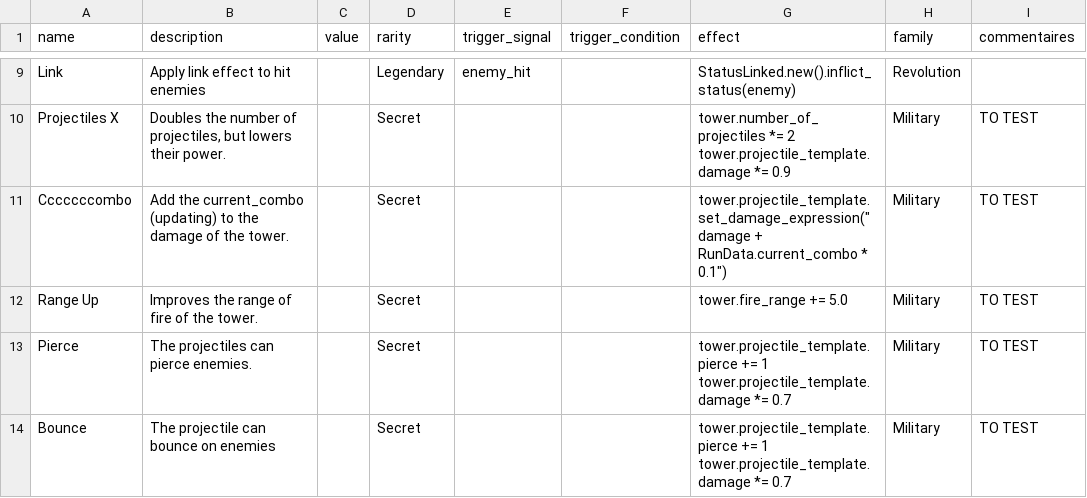
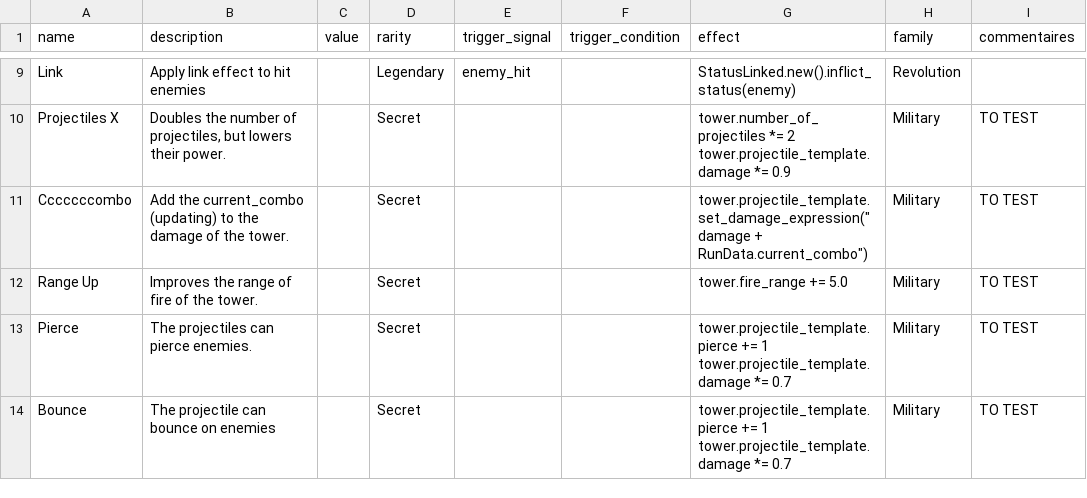
Before and after one commit to PlaySorbonne/ProjetPixel2025, a CSV file: projetpixel2/game_design/card_data.csv, drawn as a sheet; only a part is shown, gaps mark what is left out.

Commit message:
Update card_data.csv

```diff
--- a/projetpixel2/game_design/card_data.csv
+++ b/projetpixel2/game_design/card_data.csv
@@ -13,3 +13,3 @@ Projectiles X,"Doubles the number of projectiles, but lowers their power.",,Secr
 tower.projectile_template.damage *= 0.9",Military,TO TEST
-Cccccccombo,Add the current_combo (updating) to the damage of the tower.,,Secret,,,"tower.projectile_template.set_damage_expression(""damage + RunData.current_combo * 0.1"")",Military,TO TEST
+Cccccccombo,Add the current_combo (updating) to the damage of the tower.,,Secret,,,"tower.projectile_template.set_damage_expression(""damage + RunData.current_combo"")",Military,TO TEST
 Range Up,Improves the range of fire of the tower.,,Secret,,,tower.fire_range += 5.0,Military,TO TEST
```
